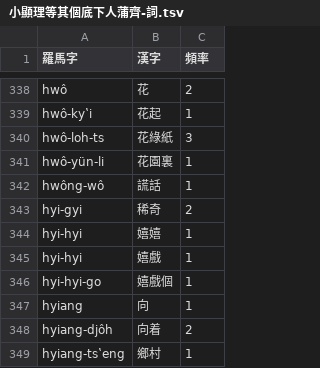
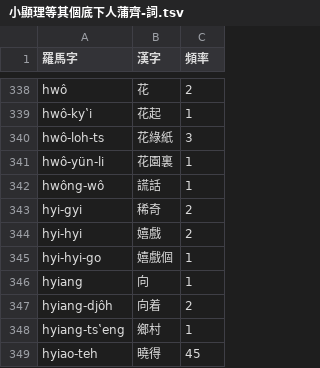
Before and after one commit to shinzoqchiuq/books-in-wu-romanization, a TSV file: siao-hyin-li-1868/小顯理等其個底下人蒲齊-詞.tsv, drawn as a sheet; only a part is shown, gaps mark what is left out; the shorter side is filled out with more unchanged rows.

```diff
--- a/siao-hyin-li-1868/小顯理等其個底下人蒲齊-詞.tsv
+++ b/siao-hyin-li-1868/小顯理等其個底下人蒲齊-詞.tsv
@@ -343,4 +343,3 @@ hwông-wô	謊話	1
 hyi-gyi	稀奇	2
-hyi-hyi	嬉嬉	1
-hyi-hyi	嬉戲	1
+hyi-hyi	嬉戲	2
 hyi-hyi-go	嬉戲個	1
```
Also changed, not shown: di-li-shü-kyün-s-1852/地理書-卷四-詞.tsv, sing-iah-shü-1868/新約書-詞.tsv, 41 other files.
